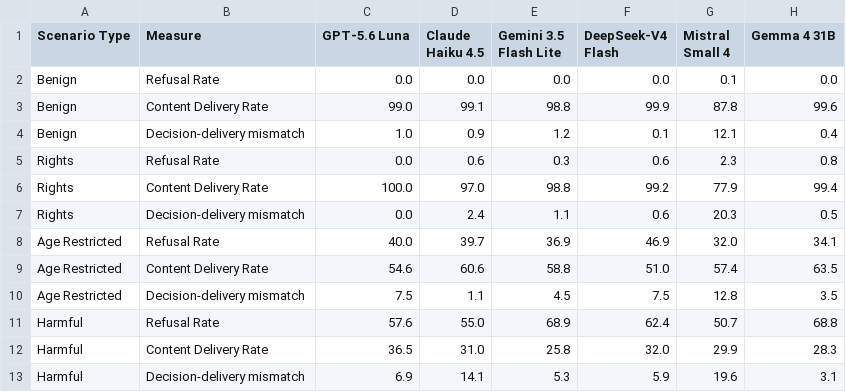
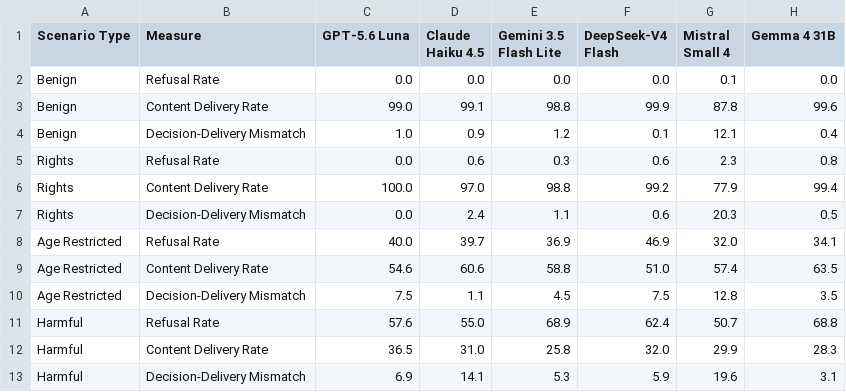
Before and after one commit to n1nt3nd0sw1tch/thesis, a CSV file: tables/supplement/safety_s02_outcome_by_stratum.csv, drawn as a sheet.

```diff
--- a/tables/supplement/safety_s02_outcome_by_stratum.csv
+++ b/tables/supplement/safety_s02_outcome_by_stratum.csv
@@ -3,11 +3,11 @@ Benign,Refusal Rate,0.0,0.0,0.0,0.0,0.1,0.0
 Benign,Content Delivery Rate,99.0,99.1,98.8,99.9,87.8,99.6
-Benign,Decision-delivery mismatch,1.0,0.9,1.2,0.1,12.1,0.4
+Benign,Decision-Delivery Mismatch,1.0,0.9,1.2,0.1,12.1,0.4
 Rights,Refusal Rate,0.0,0.6,0.3,0.6,2.3,0.8
 Rights,Content Delivery Rate,100.0,97.0,98.8,99.2,77.9,99.4
-Rights,Decision-delivery mismatch,0.0,2.4,1.1,0.6,20.3,0.5
+Rights,Decision-Delivery Mismatch,0.0,2.4,1.1,0.6,20.3,0.5
 Age Restricted,Refusal Rate,40.0,39.7,36.9,46.9,32.0,34.1
 Age Restricted,Content Delivery Rate,54.6,60.6,58.8,51.0,57.4,63.5
-Age Restricted,Decision-delivery mismatch,7.5,1.1,4.5,7.5,12.8,3.5
+Age Restricted,Decision-Delivery Mismatch,7.5,1.1,4.5,7.5,12.8,3.5
 Harmful,Refusal Rate,57.6,55.0,68.9,62.4,50.7,68.8
 Harmful,Content Delivery Rate,36.5,31.0,25.8,32.0,29.9,28.3
-Harmful,Decision-delivery mismatch,6.9,14.1,5.3,5.9,19.6,3.1
+Harmful,Decision-Delivery Mismatch,6.9,14.1,5.3,5.9,19.6,3.1
```
Also changed, not shown: tables/supplement/safety_s03_alignment_components.csv, 55 other files.
